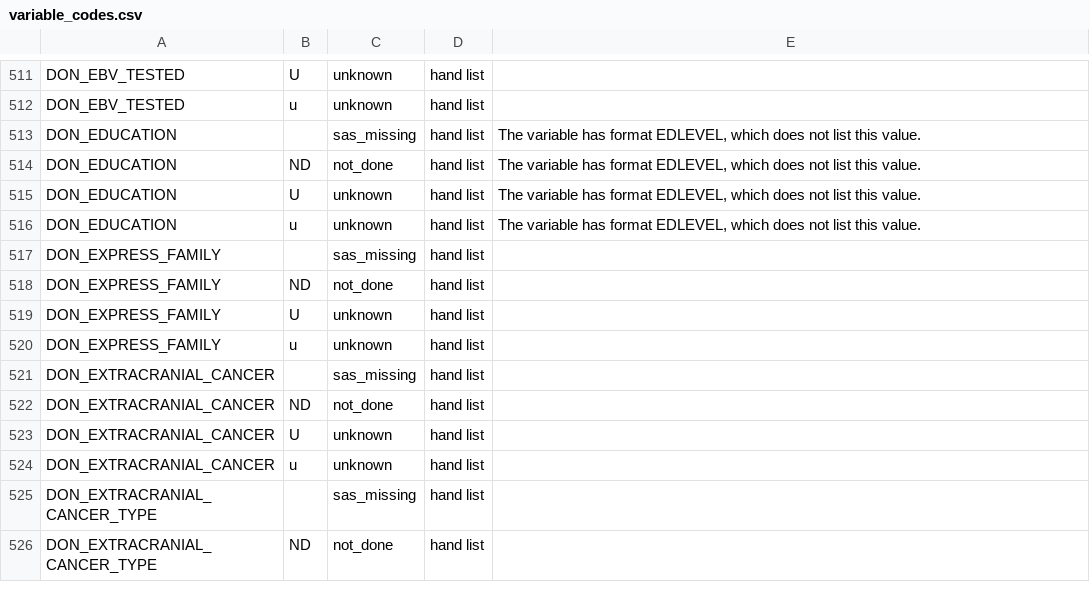
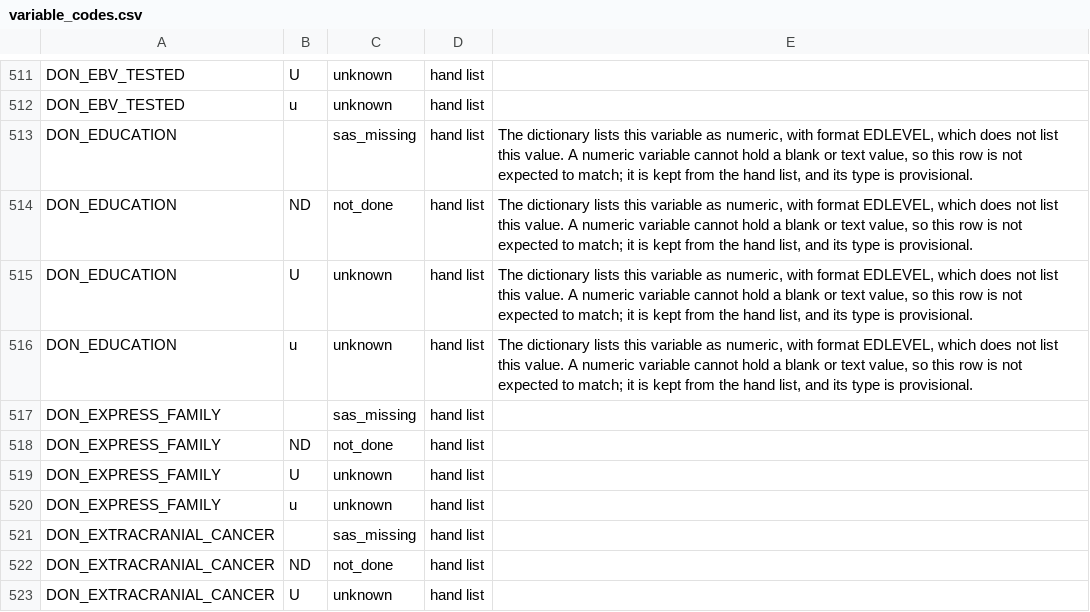
Before and after one commit to VagishHemmige/sRtr, a CSV file: data-raw/missing-codes/variable_codes.csv, drawn as a sheet; only a part is shown, gaps mark what is left out; the shorter side is filled out with more unchanged rows.

```diff
--- a/data-raw/missing-codes/variable_codes.csv
+++ b/data-raw/missing-codes/variable_codes.csv
@@ -512,6 +512,6 @@
 "DON_EBV_TESTED","u","unknown","hand list",""
-"DON_EDUCATION","","sas_missing","hand list","The variable has format EDLEVEL, which does not list this value."
-"DON_EDUCATION","ND","not_done","hand list","The variable has format EDLEVEL, which does not list this value."
-"DON_EDUCATION","U","unknown","hand list","The variable has format EDLEVEL, which does not list this value."
-"DON_EDUCATION","u","unknown","hand list","The variable has format EDLEVEL, which does not list this value."
+"DON_EDUCATION","","sas_missing","hand list","The dictionary lists this variable as numeric, with format EDLEVEL, which does not list this value. A numeric variable cannot hold a blank or text value, so this row is not expected to match; it is kept from the hand list, and its type is provisional."
+"DON_EDUCATION","ND","not_done","hand list","The dictionary lists this variable as numeric, with format EDLEVEL, which does not list this value. A numeric variable cannot hold a blank or text value, so this row is not expected to match; it is kept from the hand list, and its type is provisional."
+"DON_EDUCATION","U","unknown","hand list","The dictionary lists this variable as numeric, with format EDLEVEL, which does not list this value. A numeric variable cannot hold a blank or text value, so this row is not expected to match; it is kept from the hand list, and its type is provisional."
+"DON_EDUCATION","u","unknown","hand list","The dictionary lists this variable as numeric, with format EDLEVEL, which does not list this value. A numeric variable cannot hold a blank or text value, so this row is not expected to match; it is kept from the hand list, and its type is provisional."
 "DON_EXPRESS_FAMILY","","sas_missing","hand list",""
```
Also changed, not shown: 4 other files.
